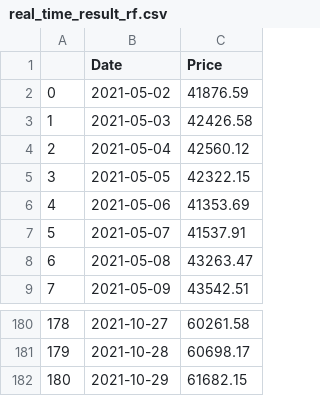
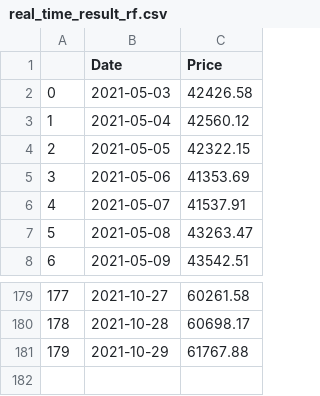
Before and after one commit to ScopeGlobal/minor-project-sem-v, a CSV file: Crypto_prediction/real_time_result_rf.csv, drawn as a sheet; only a part is shown, gaps mark what is left out; removed rows and columns are numbered as before the commit, all else as after; the diff names each change by its address in the sheet, - before the commit and + after, or states it on an @@ line.

```diff
--- a/Crypto_prediction/real_time_result_rf.csv
+++ b/Crypto_prediction/real_time_result_rf.csv
-row 2: 0 | 2021-05-02 | 41876.59
@@ column A renumbered from row 2 down @@
-C181 (Price): 61682.15
+C181 (Price): 61767.88
```
Also changed, not shown: Crypto_prediction/predicted_result_rf.csv, 13 other files.
